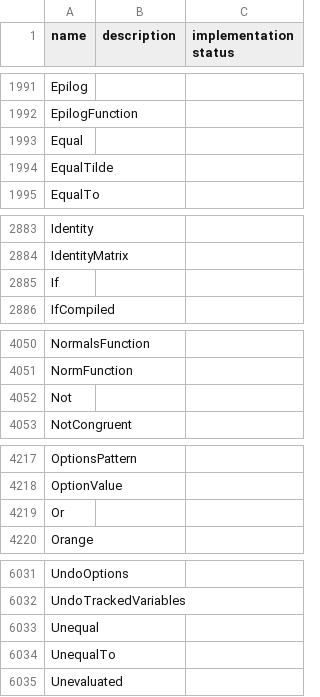
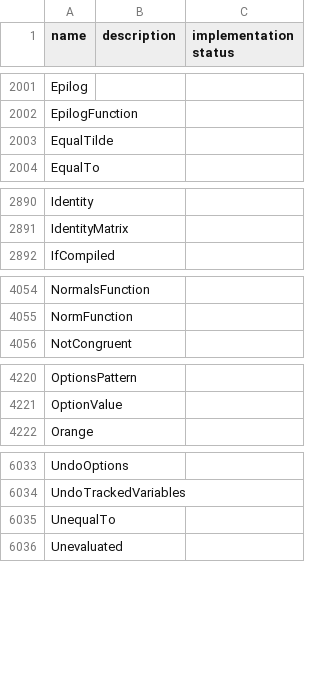
Before and after one commit to ad-si/Woxi, a CSV file: functions.csv, drawn as a sheet; only a part is shown, gaps mark what is left out; the diff covers the shown part only.

```diff
--- a/functions.csv
+++ b/functions.csv
@@ -1992,3 +2002,2 @@ Epilog,,
 EpilogFunction,,
-Equal,,
 EqualTilde,,
@@ -2884,3 +2891,2 @@ Identity,,
 IdentityMatrix,,
-If,,
 IfCompiled,,
@@ -4051,3 +4055,2 @@ NormalsFunction,,
 NormFunction,,
-Not,,
 NotCongruent,,
@@ -4218,3 +4221,2 @@ OptionsPattern,,
 OptionValue,,
-Or,,
 Orange,,
@@ -6032,3 +6034,2 @@ UndoOptions,,
 UndoTrackedVariables,,
-Unequal,,
 UnequalTo,,
```
Also changed, not shown: 11 added rows and 6 removed rows elsewhere in this file, 2 other files.
